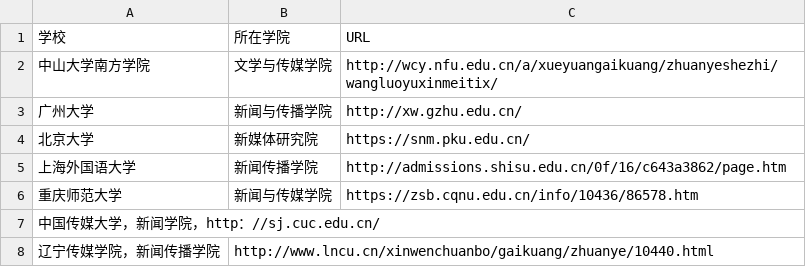
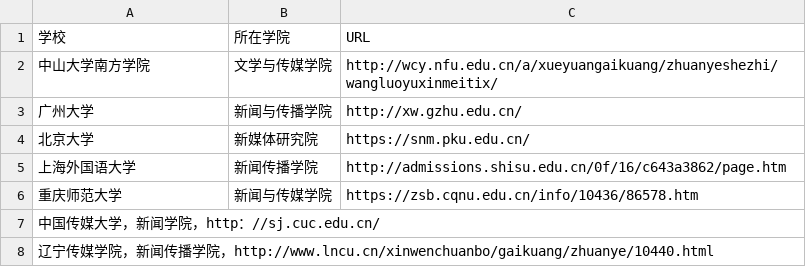
Before and after one commit to ss-1621/techcollab_19_final, a CSV file: list.csv, drawn as a sheet; removed rows and columns are numbered as before the commit, all else as after; the diff names each change by its address in the sheet, - before the commit and + after, or states it on an @@ line.

Commit message:
修改错误的符号

```diff
--- a/list.csv
+++ b/list.csv
-row 8: 辽宁传媒学院，新闻传播学院 | http://www.lncu.cn/xinwenchuanbo/gaikuang/zhuanye/10440.html
+row 8: 辽宁传媒学院，新闻传播学院，http://www.lncu.cn/xinwenchuanbo/gaikuang/zhuanye/10440.html
```
